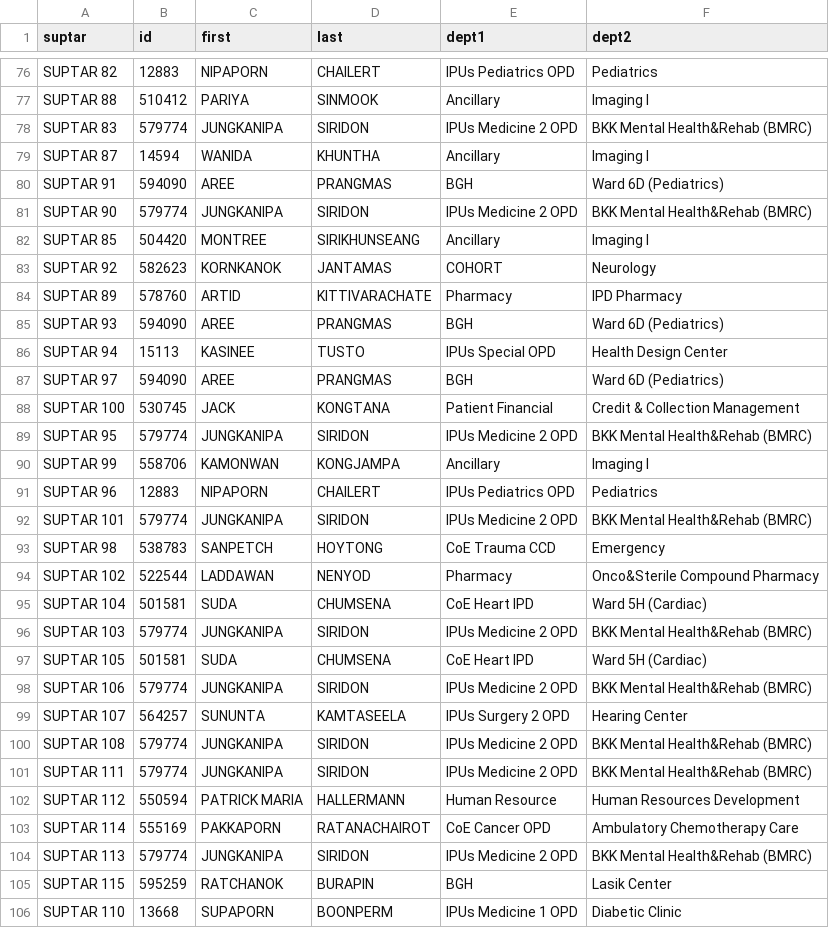
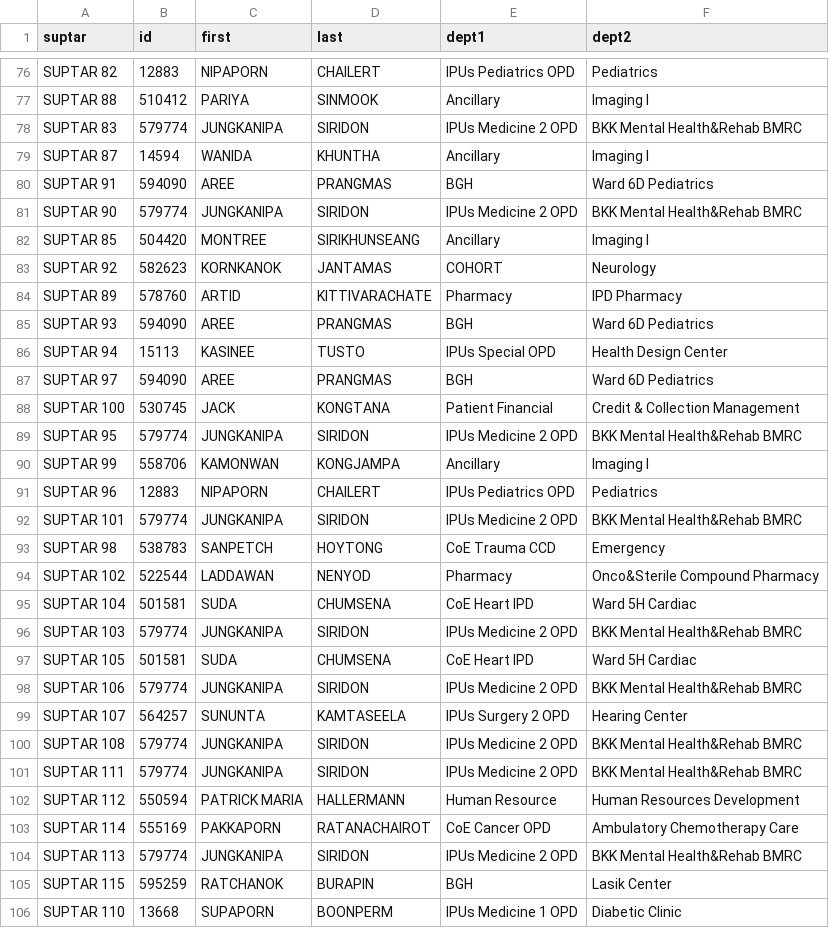
Before and after one commit to Paddyboy76/Randomiser, a CSV file: names.csv, drawn as a sheet; only a part is shown, gaps mark what is left out; the diff covers the shown part only.

```diff
--- a/names.csv
+++ b/names.csv
@@ -77,6 +77,6 @@ SUPTAR 82,12883,NIPAPORN,CHAILERT,IPUs Pediatrics OPD,Pediatrics
 SUPTAR 88,510412,PARIYA,SINMOOK,Ancillary,Imaging I
-SUPTAR 83,579774,JUNGKANIPA,SIRIDON,IPUs Medicine 2 OPD,BKK Mental Health&Rehab (BMRC)
+SUPTAR 83,579774,JUNGKANIPA,SIRIDON,IPUs Medicine 2 OPD,BKK Mental Health&Rehab  BMRC
 SUPTAR 87,14594,WANIDA,KHUNTHA,Ancillary,Imaging I
-SUPTAR 91,594090,AREE,PRANGMAS,BGH,Ward 6D (Pediatrics)
-SUPTAR 90,579774,JUNGKANIPA,SIRIDON,IPUs Medicine 2 OPD,BKK Mental Health&Rehab (BMRC)
+SUPTAR 91,594090,AREE,PRANGMAS,BGH,Ward 6D  Pediatrics
+SUPTAR 90,579774,JUNGKANIPA,SIRIDON,IPUs Medicine 2 OPD,BKK Mental Health&Rehab  BMRC
 SUPTAR 85,504420,MONTREE,SIRIKHUNSEANG,Ancillary,Imaging I
@@ -84,22 +84,22 @@ SUPTAR 92,582623,KORNKANOK,JANTAMAS,COHORT,Neurology
 SUPTAR 89,578760,ARTID,KITTIVARACHATE,Pharmacy,IPD Pharmacy
-SUPTAR 93,594090,AREE,PRANGMAS,BGH,Ward 6D (Pediatrics)
+SUPTAR 93,594090,AREE,PRANGMAS,BGH,Ward 6D  Pediatrics
 SUPTAR 94,15113,KASINEE,TUSTO,IPUs Special OPD,Health Design Center
-SUPTAR 97,594090,AREE,PRANGMAS,BGH,Ward 6D (Pediatrics)
+SUPTAR 97,594090,AREE,PRANGMAS,BGH,Ward 6D  Pediatrics
 SUPTAR 100,530745,JACK,KONGTANA,Patient Financial,Credit & Collection Management
-SUPTAR 95,579774,JUNGKANIPA,SIRIDON,IPUs Medicine 2 OPD,BKK Mental Health&Rehab (BMRC)
+SUPTAR 95,579774,JUNGKANIPA,SIRIDON,IPUs Medicine 2 OPD,BKK Mental Health&Rehab  BMRC
 SUPTAR 99,558706,KAMONWAN,KONGJAMPA,Ancillary,Imaging I
 SUPTAR 96,12883,NIPAPORN,CHAILERT,IPUs Pediatrics OPD,Pediatrics
-SUPTAR 101,579774,JUNGKANIPA,SIRIDON,IPUs Medicine 2 OPD,BKK Mental Health&Rehab (BMRC)
+SUPTAR 101,579774,JUNGKANIPA,SIRIDON,IPUs Medicine 2 OPD,BKK Mental Health&Rehab  BMRC
 SUPTAR 98,538783,SANPETCH,HOYTONG,CoE Trauma CCD,Emergency
 SUPTAR 102,522544,LADDAWAN,NENYOD,Pharmacy,Onco&Sterile Compound Pharmacy
-SUPTAR 104,501581,SUDA,CHUMSENA,CoE Heart IPD,Ward 5H (Cardiac)
-SUPTAR 103,579774,JUNGKANIPA,SIRIDON,IPUs Medicine 2 OPD,BKK Mental Health&Rehab (BMRC)
-SUPTAR 105,501581,SUDA,CHUMSENA,CoE Heart IPD,Ward 5H (Cardiac)
-SUPTAR 106,579774,JUNGKANIPA,SIRIDON,IPUs Medicine 2 OPD,BKK Mental Health&Rehab (BMRC)
+SUPTAR 104,501581,SUDA,CHUMSENA,CoE Heart IPD,Ward 5H  Cardiac
+SUPTAR 103,579774,JUNGKANIPA,SIRIDON,IPUs Medicine 2 OPD,BKK Mental Health&Rehab  BMRC
+SUPTAR 105,501581,SUDA,CHUMSENA,CoE Heart IPD,Ward 5H  Cardiac
+SUPTAR 106,579774,JUNGKANIPA,SIRIDON,IPUs Medicine 2 OPD,BKK Mental Health&Rehab  BMRC
 SUPTAR 107,564257,SUNUNTA,KAMTASEELA,IPUs Surgery 2 OPD,Hearing Center
-SUPTAR 108,579774,JUNGKANIPA,SIRIDON,IPUs Medicine 2 OPD,BKK Mental Health&Rehab (BMRC)
-SUPTAR 111,579774,JUNGKANIPA,SIRIDON,IPUs Medicine 2 OPD,BKK Mental Health&Rehab (BMRC)
+SUPTAR 108,579774,JUNGKANIPA,SIRIDON,IPUs Medicine 2 OPD,BKK Mental Health&Rehab  BMRC
+SUPTAR 111,579774,JUNGKANIPA,SIRIDON,IPUs Medicine 2 OPD,BKK Mental Health&Rehab  BMRC
 SUPTAR 112,550594,PATRICK MARIA,HALLERMANN,Human Resource,Human Resources Development
 SUPTAR 114,555169,PAKKAPORN,RATANACHAIROT,CoE Cancer OPD,Ambulatory Chemotherapy Care
-SUPTAR 113,579774,JUNGKANIPA,SIRIDON,IPUs Medicine 2 OPD,BKK Mental Health&Rehab (BMRC)
+SUPTAR 113,579774,JUNGKANIPA,SIRIDON,IPUs Medicine 2 OPD,BKK Mental Health&Rehab  BMRC
 SUPTAR 115,595259,RATCHANOK,BURAPIN,BGH,Lasik Center
```
Also changed, not shown: 158 edited cells elsewhere in this file.
